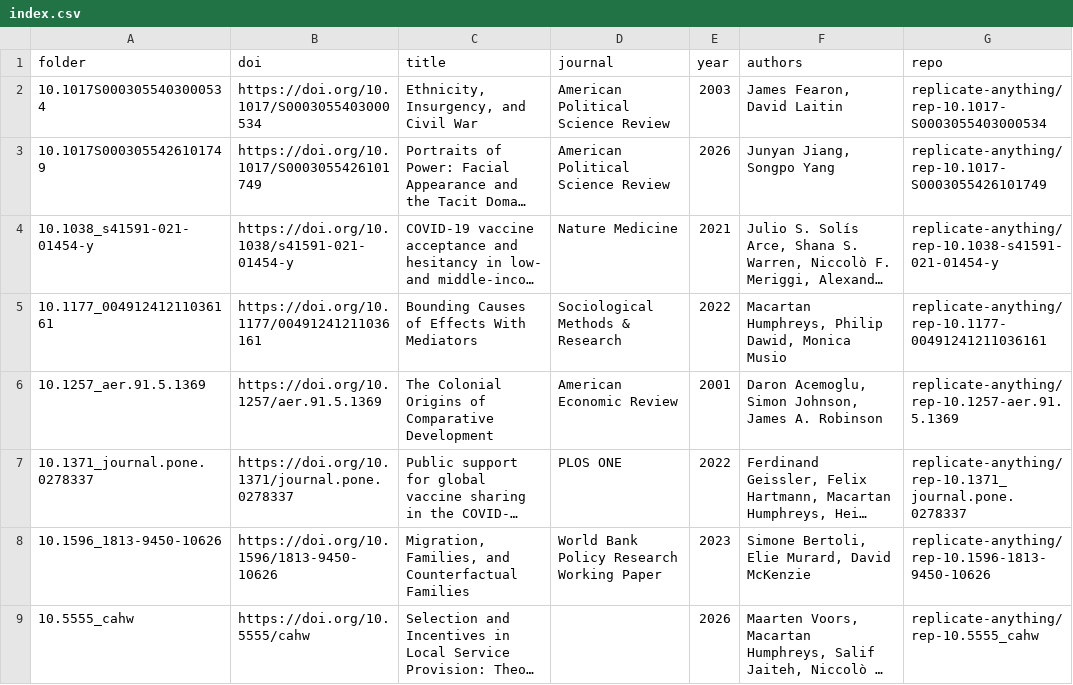
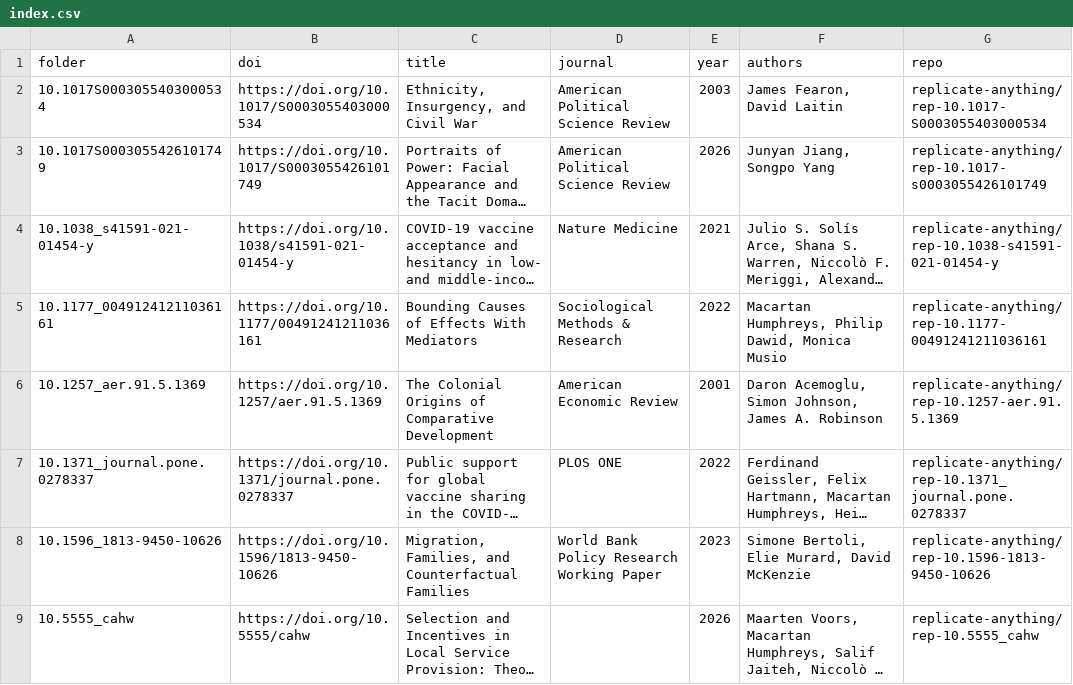
Before and after one commit to replicate-anything/registry, a CSV file: index.csv, drawn as a sheet; long unchanged cells end in …; the diff names each change by its address in the sheet, - before the commit and + after, or states it on an @@ line.

```diff
--- a/index.csv
+++ b/index.csv
-G3 (repo): replicate-anything/rep-10.1017-S0003055426101749
+G3 (repo): replicate-anything/rep-10.1017-s0003055426101749
```
Also changed, not shown: 2 other files.
